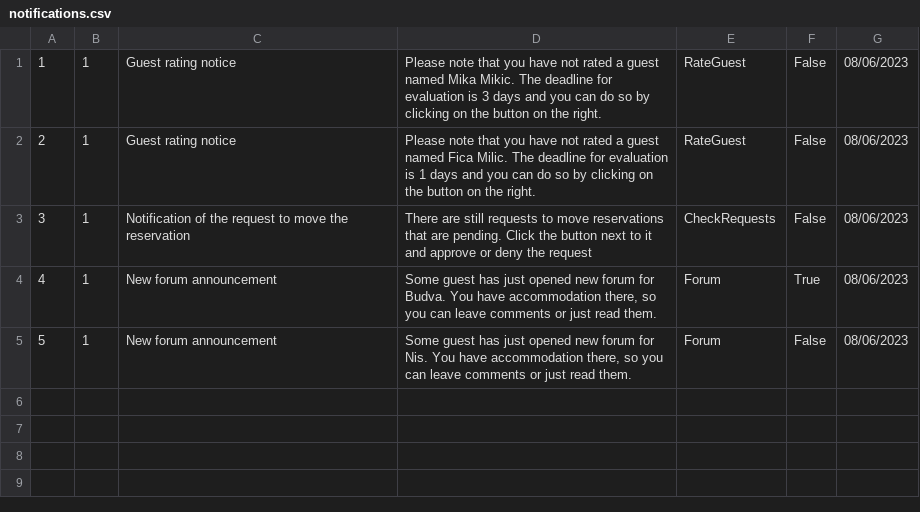
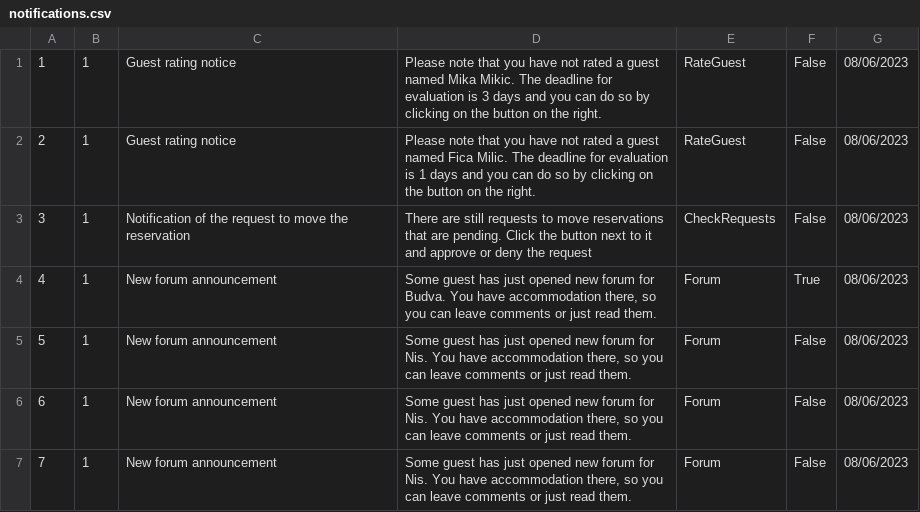
Before and after one commit to HelenaJovic/SIMS-Projekat, a CSV file: InitialProject/InitialProject/Resources/Data/notifications.csv, drawn as a sheet; the diff names each change by its address in the sheet, - before the commit and + after, or states it on an @@ line.

Commit message:
Preparing for merge

```diff
--- a/InitialProject/InitialProject/Resources/Data/notifications.csv
+++ b/InitialProject/InitialProject/Resources/Data/notifications.csv
+row 6: 6 | 1 | New forum announcement | Some guest has just opened new forum for Nis. You have accommodation there, so you can leave comments or just read them. | Forum | False | 08/06/2023
+row 7: 7 | 1 | New forum announcement | Some guest has just opened new forum for Nis. You have accommodation there, so you can leave comments or just read them. | Forum | False | 08/06/2023
```
